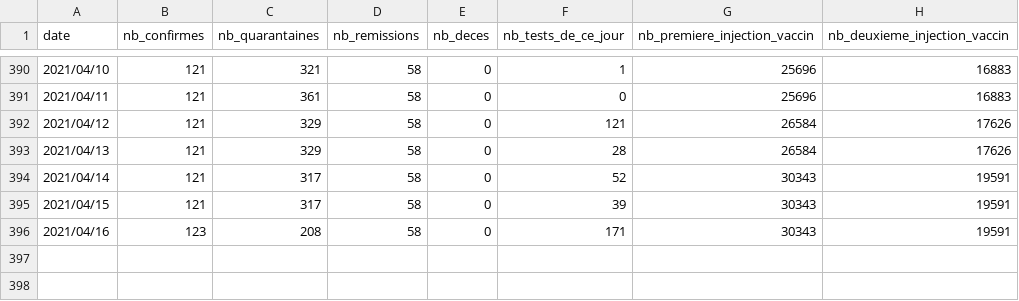
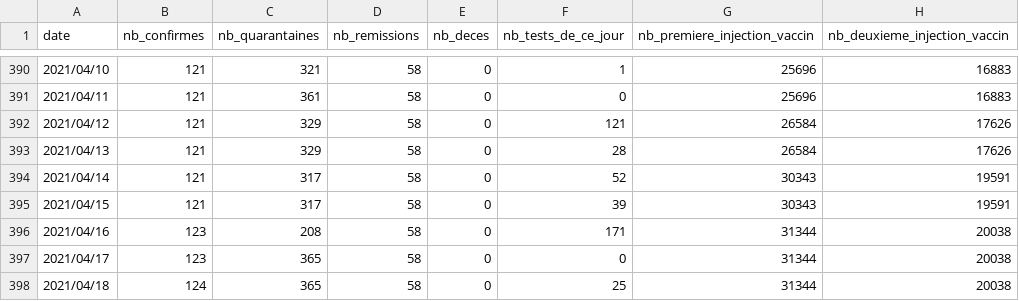
Before and after one commit to adriens/covid19-action-plan-nc, a CSV file: data/covid19-nc.csv, drawn as a sheet; only a part is shown, gaps mark what is left out.

Commit message:
Dimanche 18 avril : un nouveau cas
Il s’agit d’un marin en transit , arrivé par le vol en provenance de Tokyo vendredi 16 avril. Dès sa sortie de l’aéroport, il a été acheminé à bord du bateau de commerce sur lequel il travaille. Il a été prélevé samedi matin à bord de ce navire. Puis le bateau a quitté la Nouvelle Calédonie dans la nuit de samedi à dimanche, à destination de la Corée du Sud. Le résultat du test de dépistage a été connu dimanche. L'agent maritime du navire a été prévenu et comme le prévoit le protocole sanitaire, des investigation s s on t en cours auprès des personnes qui ont é té en contact avec ce marin durant son transit.

```diff
--- a/data/covid19-nc.csv
+++ b/data/covid19-nc.csv
@@ -395,2 +395,4 @@ date,nb_confirmes,nb_quarantaines,nb_remissions,nb_deces,nb_tests_de_ce_jour,nb_
 2021/04/15,121,317,58,0,39,30343,19591
-2021/04/16,123,208,58,0,171,30343,19591
+2021/04/16,123,208,58,0,171,31344,20038
+2021/04/17,123,365,58,0,0,31344,20038
+2021/04/18,124,365,58,0,25,31344,20038
```
